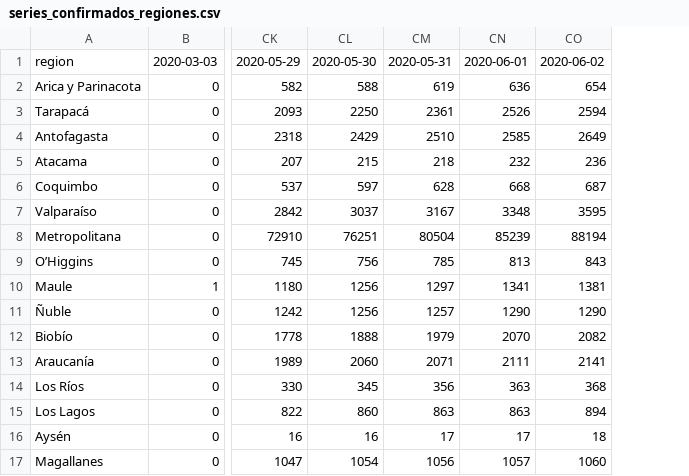
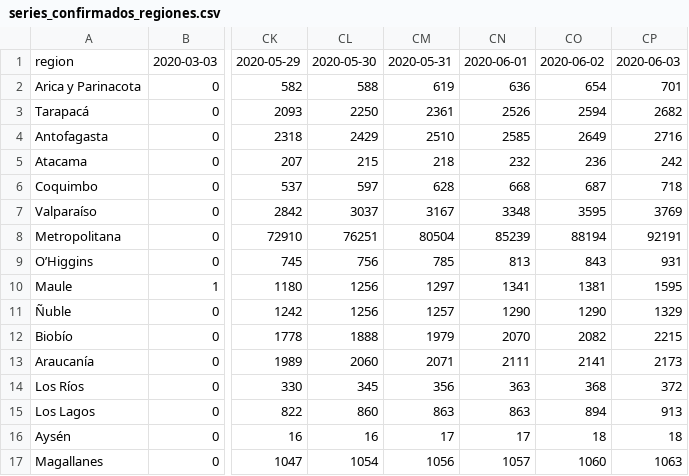
Before and after one commit to javierlopeza/datos-coronavirus-chile, a CSV file: raw_data/regiones/series_confirmados_regiones.csv, drawn as a sheet; only a part is shown, gaps mark what is left out; the diff names each change by its address in the sheet, - before the commit and + after, or states it on an @@ line.

Commit message:
feat(data): update from new reporte diario

```diff
--- a/raw_data/regiones/series_confirmados_regiones.csv
+++ b/raw_data/regiones/series_confirmados_regiones.csv
+column CP, rows 1-17: 2020-06-03 | 701 | 2682 | 2716 | 242 | 718 | 3769 | 92191 | 931 | 1595 | 1329 | 2215 | 2173 | 372 | 913 | 18 | 1063
```
Also changed, not shown: raw_data/regiones/series_fallecidos_regiones.csv, 3 other files.
